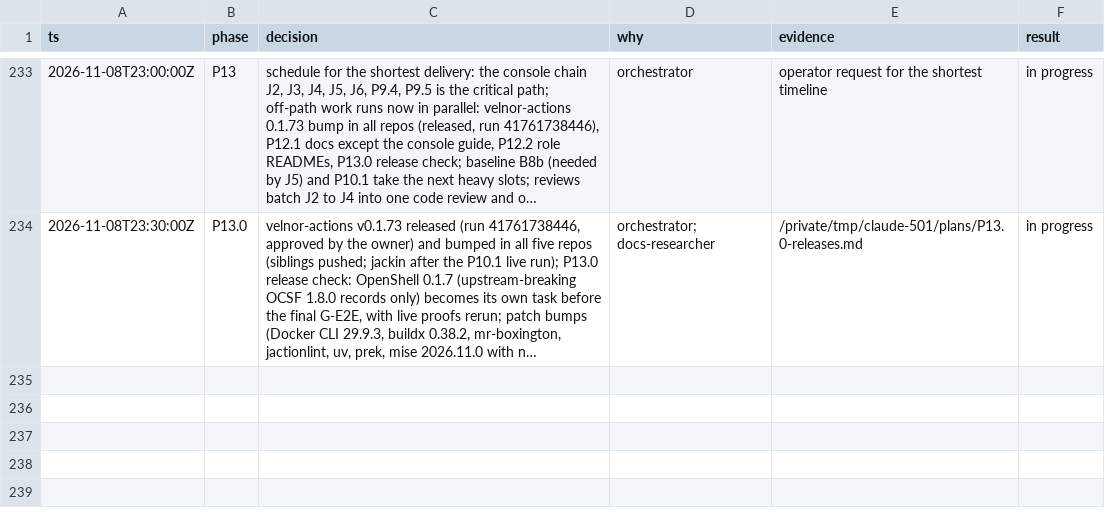
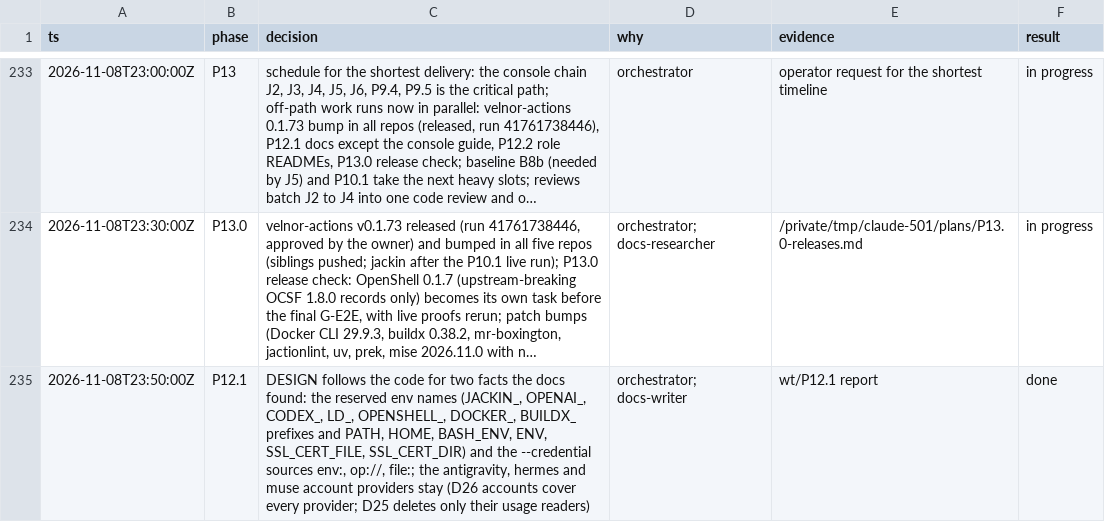
Before and after one commit to jackin-project/jackin, a TSV file: rewrite/decisions.tsv, drawn as a sheet; only a part is shown, gaps mark what is left out; long unchanged cells end in …; the diff names each change by its address in the sheet, - before the commit and + after, or states it on an @@ line.

```diff
--- a/rewrite/decisions.tsv
+++ b/rewrite/decisions.tsv
+row 235: 2026-11-08T23:50:00Z | P12.1 | DESIGN follows the code for two facts the docs found: the reserved env names (JACKIN_, OPENAI_, CODEX_, LD_, OPENSHELL_, DOCKER_, BUILDX_ prefixes and PATH, HOME, BASH_ENV, ENV, SSL_CERT_FILE, SSL_CERT_DIR) and the --credential sources env:, op://, file:; the antigravity, hermes and muse account providers stay (D26 accounts cover every provider; D25 deletes only their usage readers) | orchestrator; docs-writer | wt/P12.1 report | done
```
Also changed, not shown: 1 other file.
